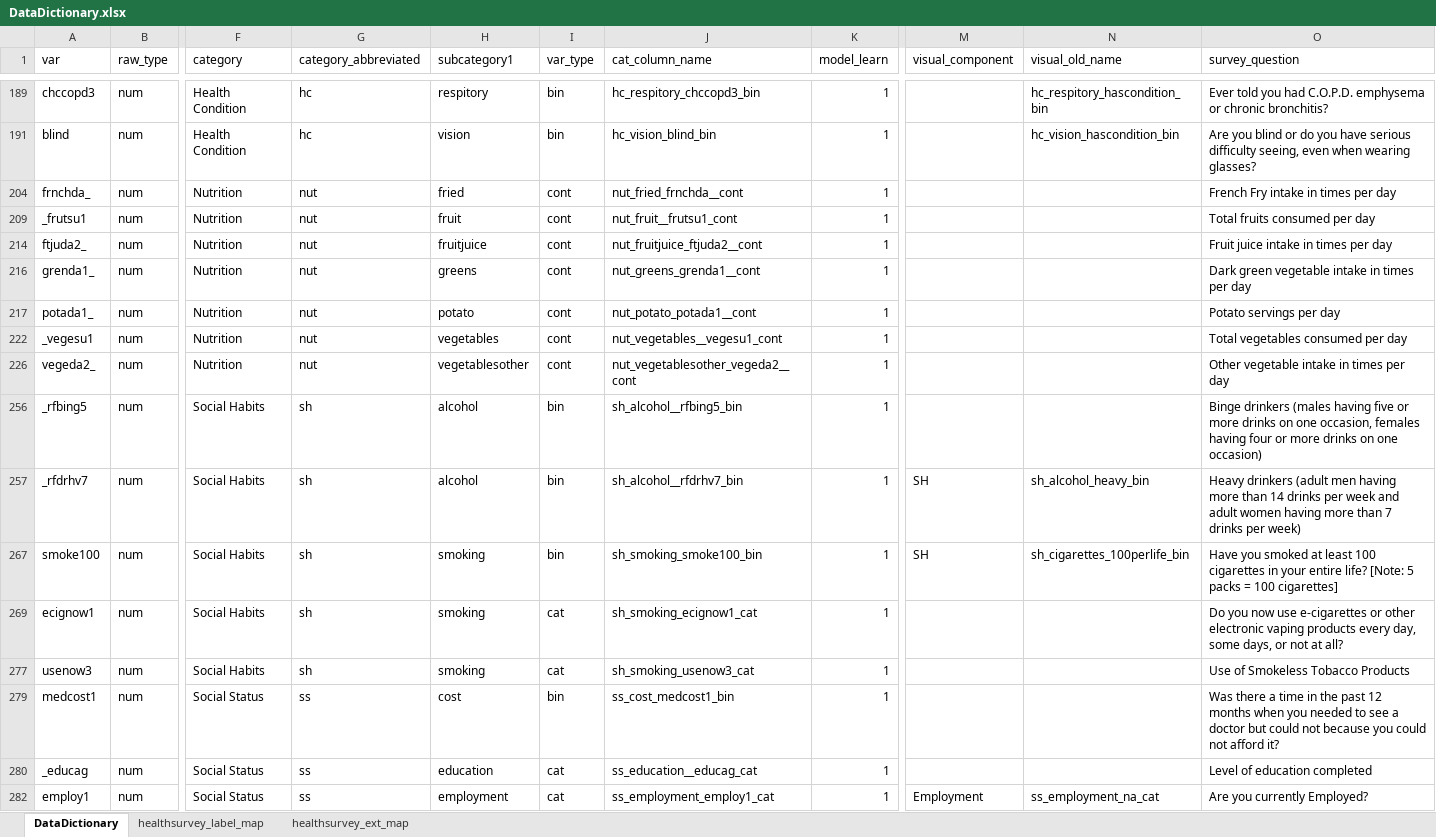
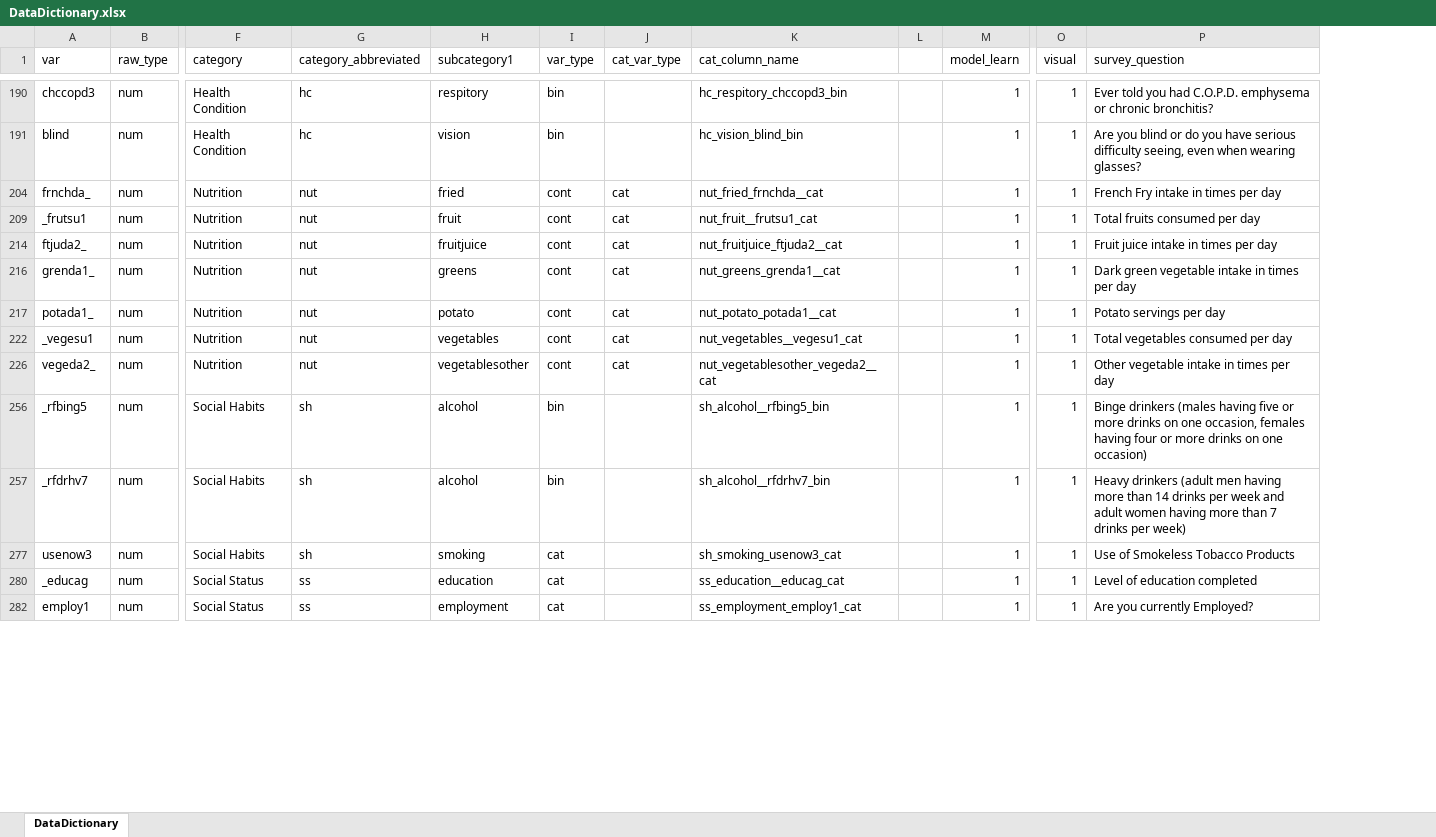
Before and after one commit to timbrown1776/phs-healthsurvey, an Excel workbook: Code/SQL/Data/DataDictionary.xlsx, sheet DataDictionary, drawn as a sheet; only a part is shown, gaps mark what is left out; values as stored, in another font and other column widths than the file's, no borders; removed rows and columns are numbered as before the commit, all else as after; rows hold the shown columns only; the diff covers the shown part only; the diff names each change by its address in the sheet, - before the commit and + after, or states it on an @@ line.

```diff
--- a/Code/SQL/Data/DataDictionary.xlsx (sheet DataDictionary)
+++ b/Code/SQL/Data/DataDictionary.xlsx (sheet DataDictionary)
-sheet tab: healthsurvey_label_map
-sheet tab: healthsurvey_ext_map
+column J (cat_var_type), rows 204-226: all cat
+column L, empty
-column M (visual_component), row 257: SH; row 282: Employment
-column N (visual_old_name), rows 189-257: hc_respitory_hascondition_bin | hc_vision_hascondition_bin |  |  |  |  |  |  |  |  | sh_alcohol_heavy_bin; row 282: ss_employment_na_cat
+column O (visual), rows 190-282: all 1
-K204 (cat_column_name): nut_fried_frnchda__cont
+K204 (cat_column_name): nut_fried_frnchda__cat
-K209 (cat_column_name): nut_fruit__frutsu1_cont
+K209 (cat_column_name): nut_fruit__frutsu1_cat
-K214 (cat_column_name): nut_fruitjuice_ftjuda2__cont
+K214 (cat_column_name): nut_fruitjuice_ftjuda2__cat
-K216 (cat_column_name): nut_greens_grenda1__cont
+K216 (cat_column_name): nut_greens_grenda1__cat
-K217 (cat_column_name): nut_potato_potada1__cont
+K217 (cat_column_name): nut_potato_potada1__cat
-K222 (cat_column_name): nut_vegetables__vegesu1_cont
+K222 (cat_column_name): nut_vegetables__vegesu1_cat
-K226 (cat_column_name): nut_vegetablesother_vegeda2__cont
+K226 (cat_column_name): nut_vegetablesother_vegeda2__cat
-row 267: smoke100 | num | Social Habits | sh | smoking | bin | sh_smoking_smoke100_bin | 1 | SH | sh_cigarettes_100perlife_bin | Have you smoked at least 100 cigarettes in your entire life? [Note: 5 packs = 100 cigarettes]
@@ row 269 hidden: ecignow1 | num | Social Habits | sh | smoking | cat | sh_smoking_ecignow1_cat | 1 |  |  | Do you now use e-cigarettes or other electronic vaping products every day, some days, or not at all? @@
@@ row 279 hidden: medcost1 | num | Social Status | ss | cost | bin | ss_cost_medcost1_bin | 1 |  |  | Was there a time in the past 12 months when you needed to see a doctor but could not because you could not afford it? @@
```
Also changed, not shown: 14 added rows, 4 removed rows, 3 moved rows, 11 hidden or unhidden rows, 5 edited cells and cell formats elsewhere in this sheet, hidden cells, 12 other files.
